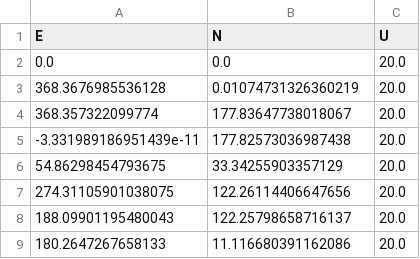
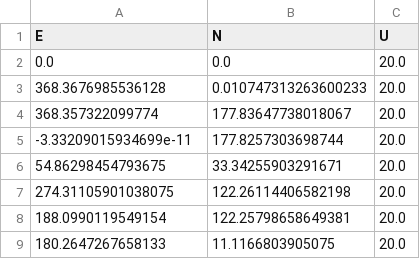
Before and after one commit to tiltobias/geoinformatics-project, a CSV file: base_stations_LC.csv, drawn as a sheet.

```diff
--- a/base_stations_LC.csv
+++ b/base_stations_LC.csv
@@ -2,8 +2,8 @@ E,N,U
 0.0,0.0,20.0
-368.3676985536128,0.01074731326360219,20.0
+368.3676985536128,0.010747313263600233,20.0
 368.357322099774,177.83647738018067,20.0
--3.331989186951439e-11,177.82573036987438,20.0
-54.86298454793675,33.34255903357129,20.0
-274.31105901038075,122.26114406647656,20.0
-188.09901195480043,122.25798658716137,20.0
-180.2647267658133,11.116680391162086,20.0
+-3.33209015934699e-11,177.8257303698744,20.0
+54.86298454793675,33.34255903291671,20.0
+274.31105901038075,122.26114406582198,20.0
+188.0990119549154,122.25798658649381,20.0
+180.2647267658133,11.1166803905075,20.0
```
Also changed, not shown: UE_LC.csv, ex_kalman_LC.csv, 5 other files.
